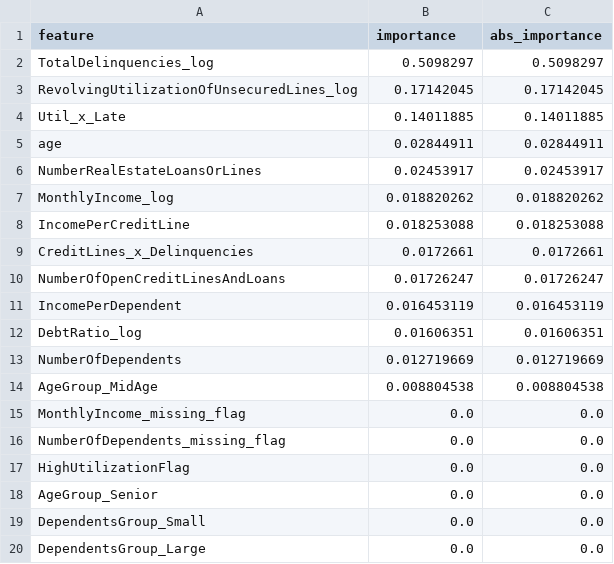
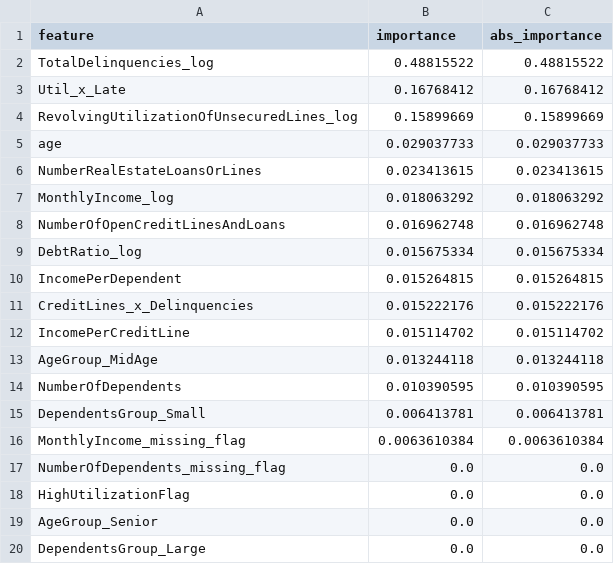
Before and after one commit to fanryan/loanvet, a CSV file: models/advanced/xgboost_feature_importance.csv, drawn as a sheet.

Commit message:
Complete model refinement notebook with evaluation, tuning, error analysis, and final model persistence

```diff
--- a/models/advanced/xgboost_feature_importance.csv
+++ b/models/advanced/xgboost_feature_importance.csv
@@ -1,16 +1,17 @@
 feature,importance,abs_importance
-TotalDelinquencies_log,0.5098297,0.5098297
-RevolvingUtilizationOfUnsecuredLines_log,0.17142045,0.17142045
-Util_x_Late,0.14011885,0.14011885
-age,0.02844911,0.02844911
-NumberRealEstateLoansOrLines,0.02453917,0.02453917
-MonthlyIncome_log,0.018820262,0.018820262
-IncomePerCreditLine,0.018253088,0.018253088
-CreditLines_x_Delinquencies,0.0172661,0.0172661
-NumberOfOpenCreditLinesAndLoans,0.01726247,0.01726247
-IncomePerDependent,0.016453119,0.016453119
-DebtRatio_log,0.01606351,0.01606351
-NumberOfDependents,0.012719669,0.012719669
-AgeGroup_MidAge,0.008804538,0.008804538
-MonthlyIncome_missing_flag,0.0,0.0
+TotalDelinquencies_log,0.48815522,0.48815522
+Util_x_Late,0.16768412,0.16768412
+RevolvingUtilizationOfUnsecuredLines_log,0.15899669,0.15899669
+age,0.029037733,0.029037733
+NumberRealEstateLoansOrLines,0.023413615,0.023413615
+MonthlyIncome_log,0.018063292,0.018063292
+NumberOfOpenCreditLinesAndLoans,0.016962748,0.016962748
+DebtRatio_log,0.015675334,0.015675334
+IncomePerDependent,0.015264815,0.015264815
+CreditLines_x_Delinquencies,0.015222176,0.015222176
+IncomePerCreditLine,0.015114702,0.015114702
+AgeGroup_MidAge,0.013244118,0.013244118
+NumberOfDependents,0.010390595,0.010390595
+DependentsGroup_Small,0.006413781,0.006413781
+MonthlyIncome_missing_flag,0.0063610384,0.0063610384
 NumberOfDependents_missing_flag,0.0,0.0
@@ -18,3 +19,2 @@ HighUtilizationFlag,0.0,0.0
 AgeGroup_Senior,0.0,0.0
-DependentsGroup_Small,0.0,0.0
 DependentsGroup_Large,0.0,0.0
```
Also changed, not shown: models/advanced/lightgbm_feature_importance.csv, models/advanced/random_forest_feature_importance.csv, 9 other files.
